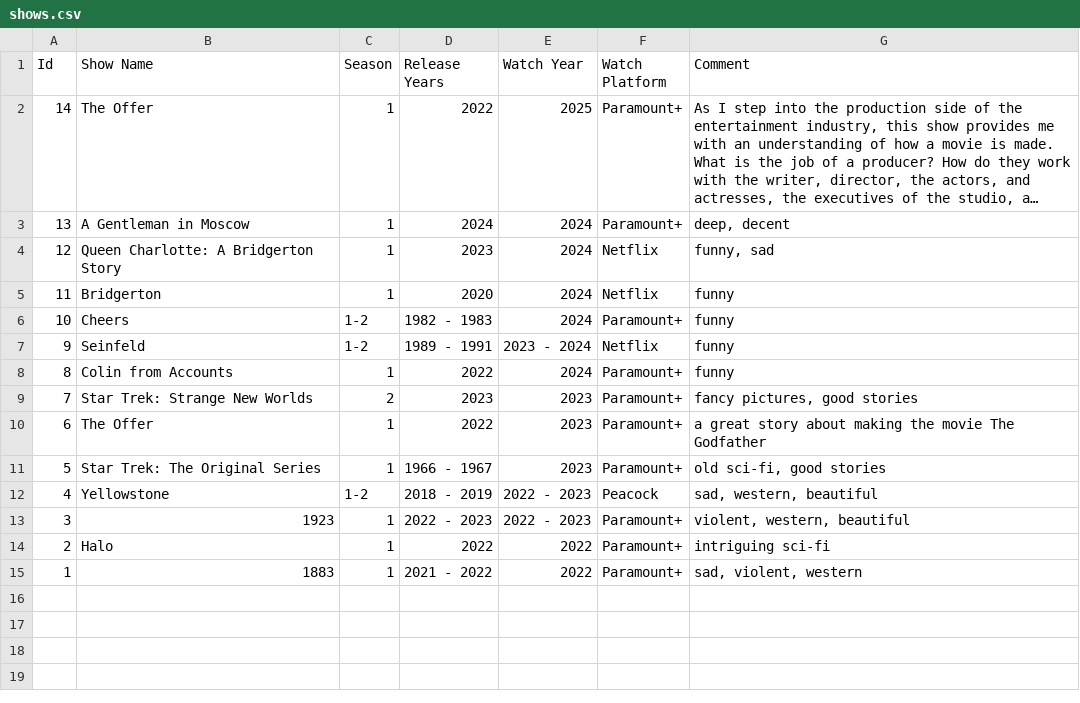
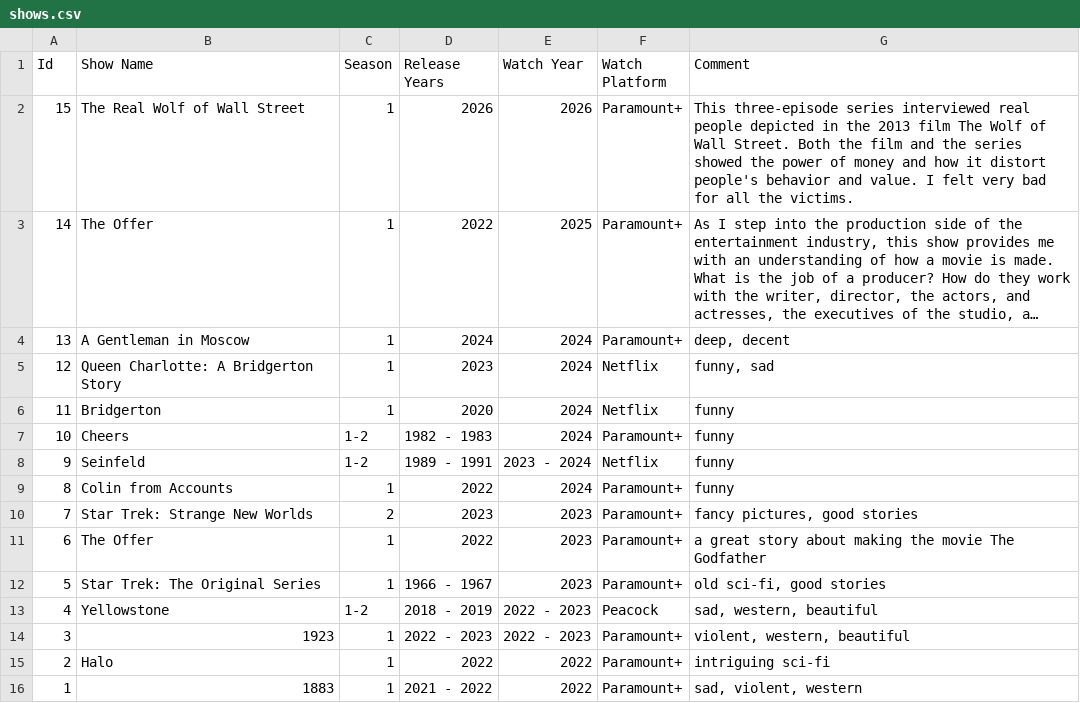
Before and after one commit to sliao7/home, a CSV file: _data/shows.csv, drawn as a sheet; long unchanged cells end in …; the diff names each change by its address in the sheet, - before the commit and + after, or states it on an @@ line.

```diff
--- a/_data/shows.csv
+++ b/_data/shows.csv
+row 2: 15 | The Real Wolf of Wall Street | 1 | 2026 | 2026 | Paramount+ | This three-episode series interviewed real people depicted in the 2013 film The Wolf of Wall Street. Both the film and the series showed the power of money and how it distort people's behavior and value. I felt very bad for all the victims.
```
Also changed, not shown: _data/movies.csv, 1 other file.
